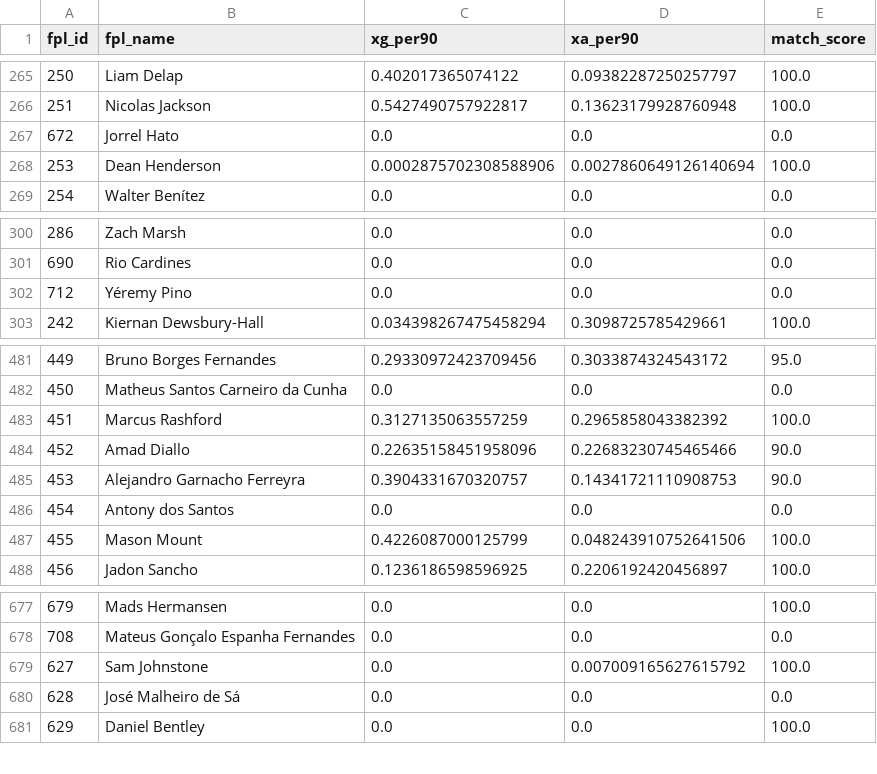
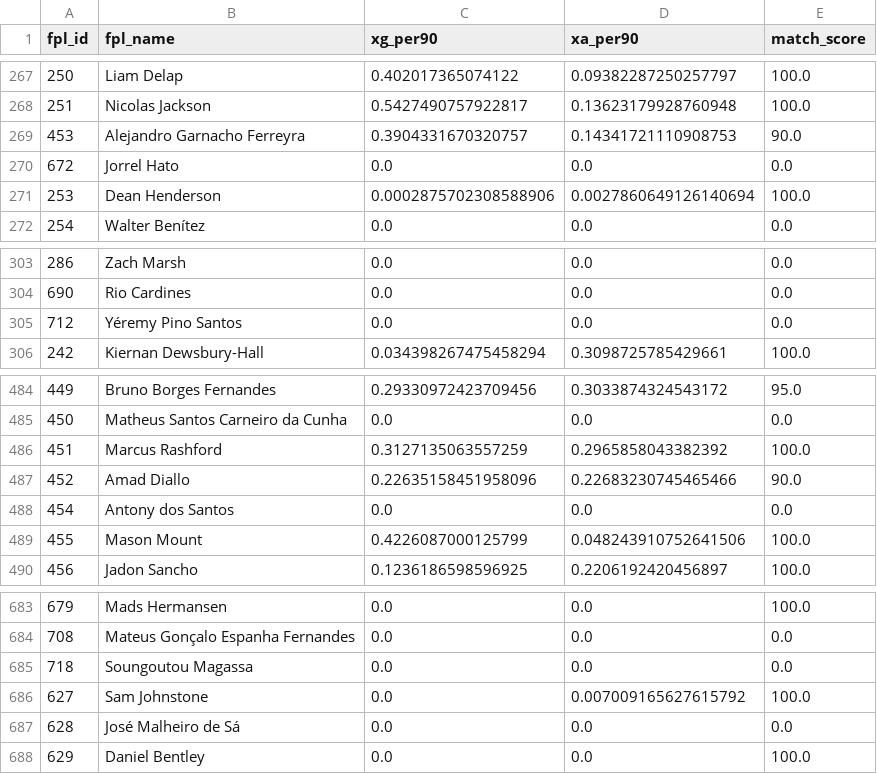
Before and after one commit to Willo-1982/fpl-analytics-advanced, a CSV file: data/cache/xgxa_players.csv, drawn as a sheet; only a part is shown, gaps mark what is left out; the diff covers the shown part only.

```diff
--- a/data/cache/xgxa_players.csv
+++ b/data/cache/xgxa_players.csv
@@ -266,2 +268,3 @@ fpl_id,fpl_name,xg_per90,xa_per90,match_score
 251,Nicolas Jackson,0.5427490757922817,0.13623179928760948,100.0
+453,Alejandro Garnacho Ferreyra,0.3904331670320757,0.14341721110908753,90.0
 672,Jorrel Hato,0.0,0.0,0.0
@@ -301,3 +304,3 @@ fpl_id,fpl_name,xg_per90,xa_per90,match_score
 690,Rio Cardines,0.0,0.0,0.0
-712,Yéremy Pino,0.0,0.0,0.0
+712,Yéremy Pino Santos,0.0,0.0,0.0
 242,Kiernan Dewsbury-Hall,0.034398267475458294,0.3098725785429661,100.0
@@ -484,3 +487,2 @@ fpl_id,fpl_name,xg_per90,xa_per90,match_score
 452,Amad Diallo,0.22635158451958096,0.22683230745465466,90.0
-453,Alejandro Garnacho Ferreyra,0.3904331670320757,0.14341721110908753,90.0
 454,Antony dos Santos,0.0,0.0,0.0
@@ -678,2 +684,3 @@ fpl_id,fpl_name,xg_per90,xa_per90,match_score
 708,Mateus Gonçalo Espanha Fernandes,0.0,0.0,0.0
+718,Soungoutou Magassa,0.0,0.0,0.0
 627,Sam Johnstone,0.0,0.007009165627615792,100.0
```
Also changed, not shown: 6 added rows elsewhere in this file, data/cache/projections_next_5gws.csv.
